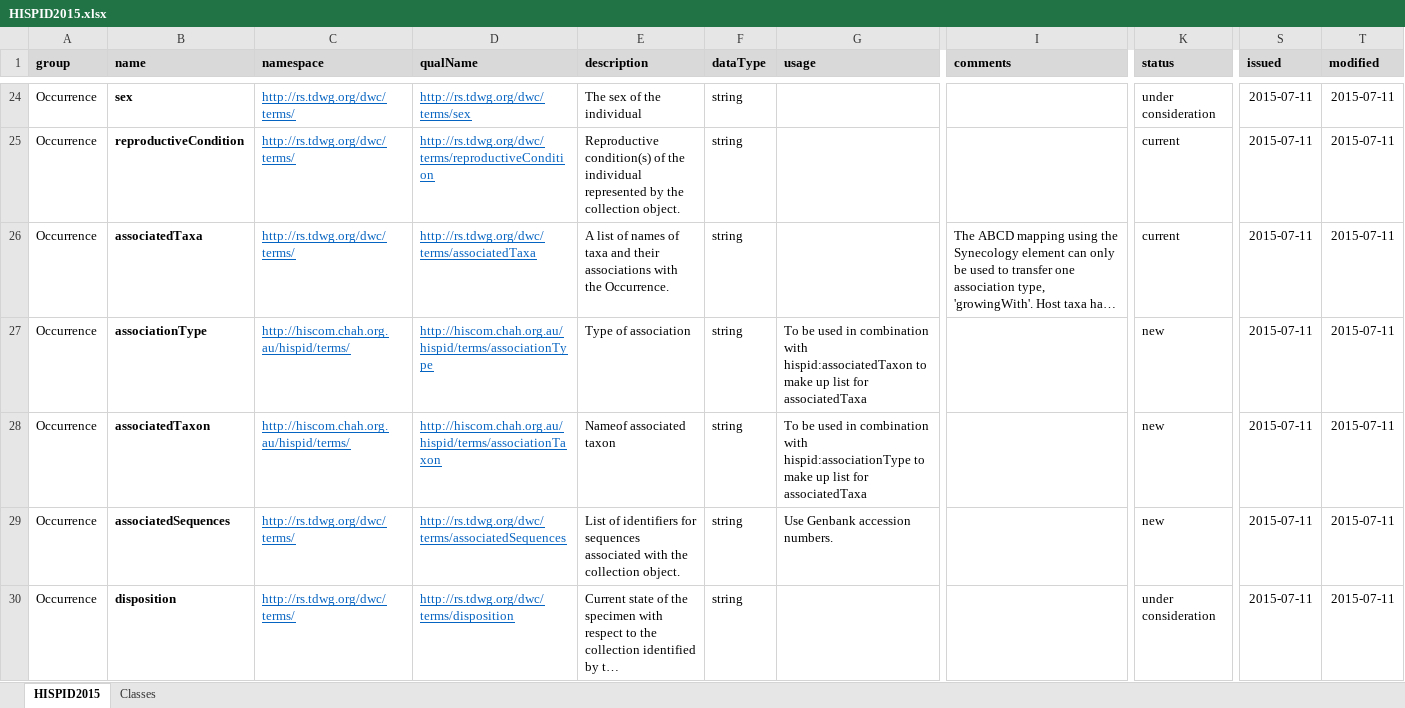
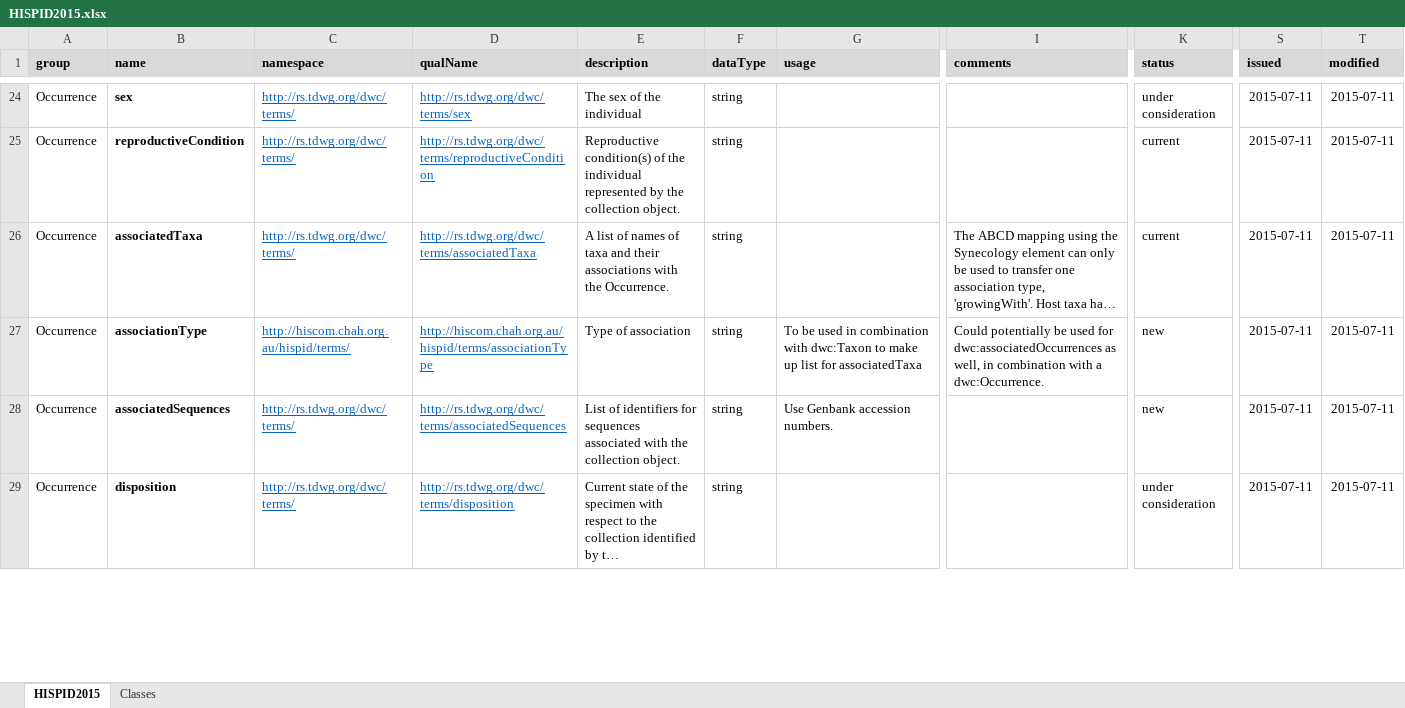
Before and after one commit to hiscom/hispid, an Excel workbook: HISPID2015.xlsx, sheet HISPID2015, drawn as a sheet; only a part is shown, gaps mark what is left out; long unchanged cells end in …; values as stored, in another font and other column widths than the file's, no borders; removed rows and columns are numbered as before the commit, all else as after; rows hold the shown columns only; the diff covers the shown part only; the diff names each change by its address in the sheet, - before the commit and + after, or states it on an @@ line.

```diff
--- a/HISPID2015.xlsx (sheet HISPID2015)
+++ b/HISPID2015.xlsx (sheet HISPID2015)
-G27 (usage): …combination with hispid:associatedTaxon to make…
+G27 (usage): …combination with dwc:Taxon to make…
-I27 (comments): (empty)
+I27 (comments): Could potentially be used for dwc:associatedOccurrences as well, in combination with a dwc:Occurrence.
-row 28: Occurrence | associatedTaxon | http://hiscom.chah.org.au/hispid/terms/ | http://hiscom.chah.org.au/hispid/terms/associationTaxon | Nameof associated taxon | string | To be used in combination with hispid:associationType to make up list for associatedTaxa |  | new | 2015-07-11 | 2015-07-11
```
Also changed, not shown: 2 added rows and 4 edited cells elsewhere in this sheet, 4 other files.
